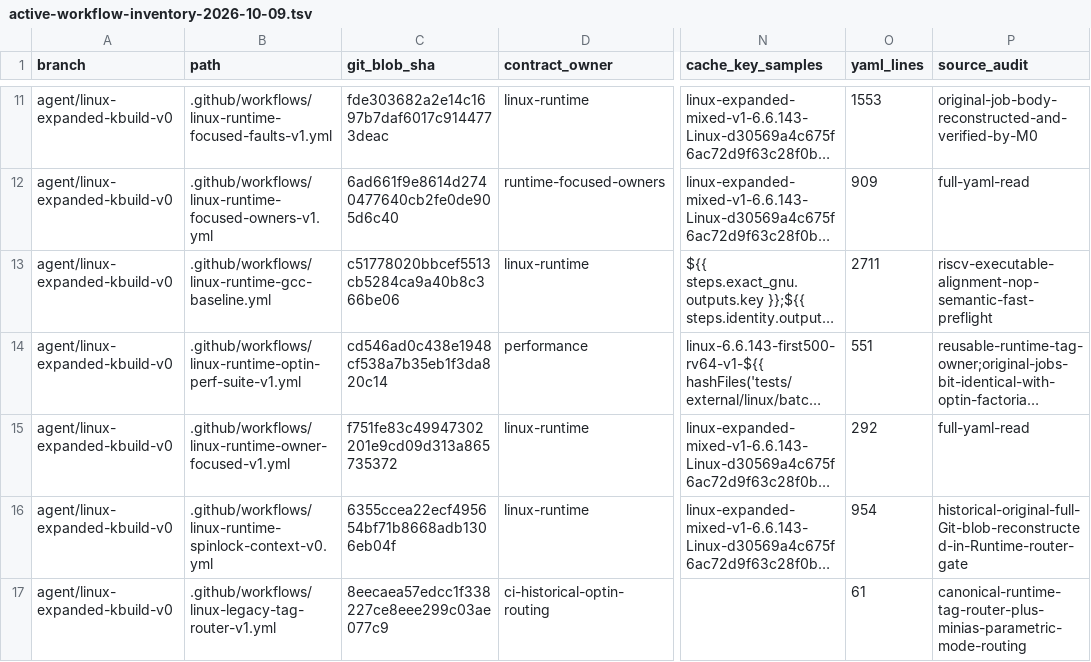
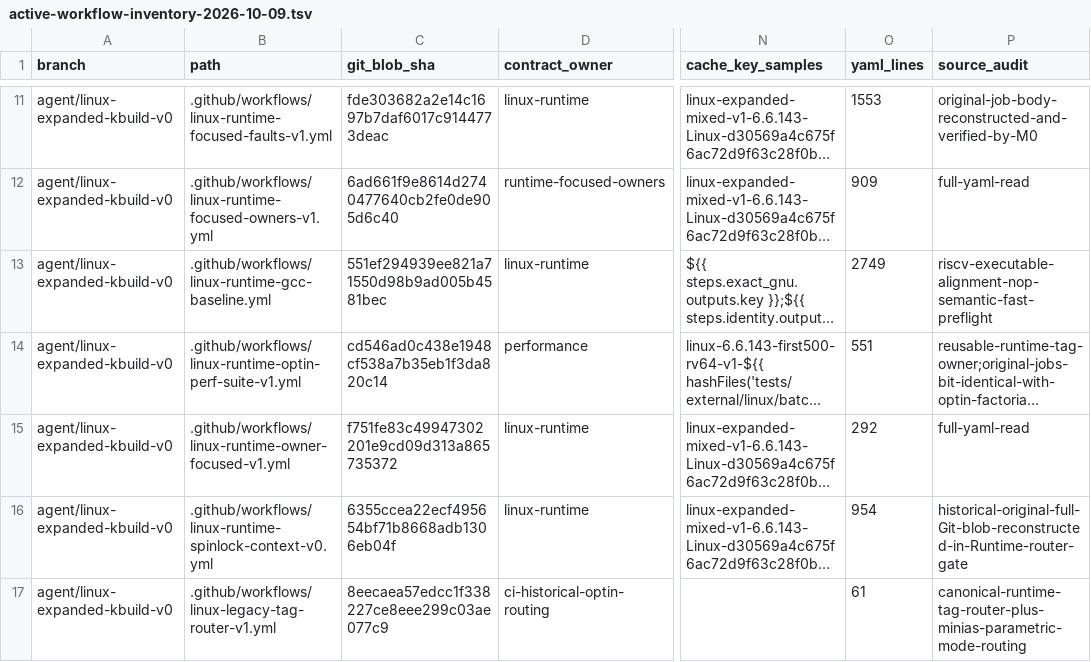
Before and after one commit to yituanxing/minic-toolchain, a TSV file: docs/ci/active-workflow-inventory-2026-10-09.tsv, drawn as a sheet; only a part is shown, gaps mark what is left out; long unchanged cells end in …; the diff names each change by its address in the sheet, - before the commit and + after, or states it on an @@ line.

Commit message:
perf(trace): locate remaining hotspots with real Boolean+owner+integer candidate [linux-perf-hotowners] [linux-perf-hotowners-rotation] [linux-perf-optimized-phase]

```diff
--- a/docs/ci/active-workflow-inventory-2026-10-09.tsv
+++ b/docs/ci/active-workflow-inventory-2026-10-09.tsv
-C13 (git_blob_sha): c51778020bbcef5513cb5284ca9a40b8c366be06
+C13 (git_blob_sha): 551ef294939ee821a71550d98b9ad005b4581bec
-O13 (yaml_lines): 2711
+O13 (yaml_lines): 2749
```
Also changed, not shown: 1 other file.
